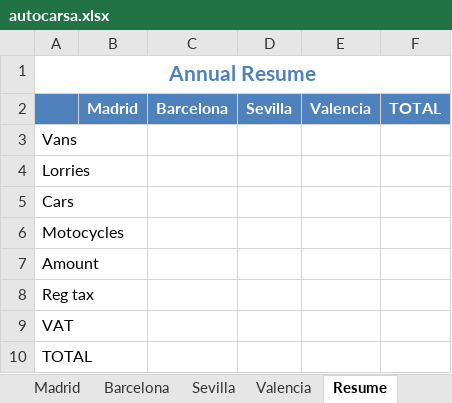
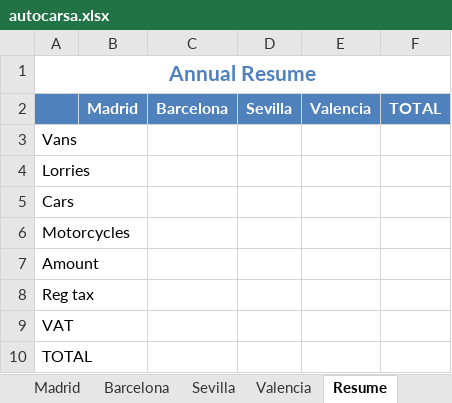
Before and after one commit to asalber/asalber.github.io, an Excel workbook: office/excel/exercises/formulas/autocarsa.xlsx, sheet Resume, drawn as a sheet; values as stored, in another font and other column widths than the file's, no borders; the diff names each change by its address in the sheet, - before the commit and + after, or states it on an @@ line.

```diff
--- a/office/excel/exercises/formulas/autocarsa.xlsx (sheet Resume)
+++ b/office/excel/exercises/formulas/autocarsa.xlsx (sheet Resume)
-A6: Motocycles
+A6: Motorcycles
```
Also changed, not shown: sheet Prices, sheet Taxes, sheet Barcelona, sheet Valencia, sheet Madrid, sheet Sevilla, 5 more sheets, office/excel/exercises/formulas/battleship.xlsx, office/excel/exercises/formulas/last-quarter-balance.xlsx, 2 other files.
